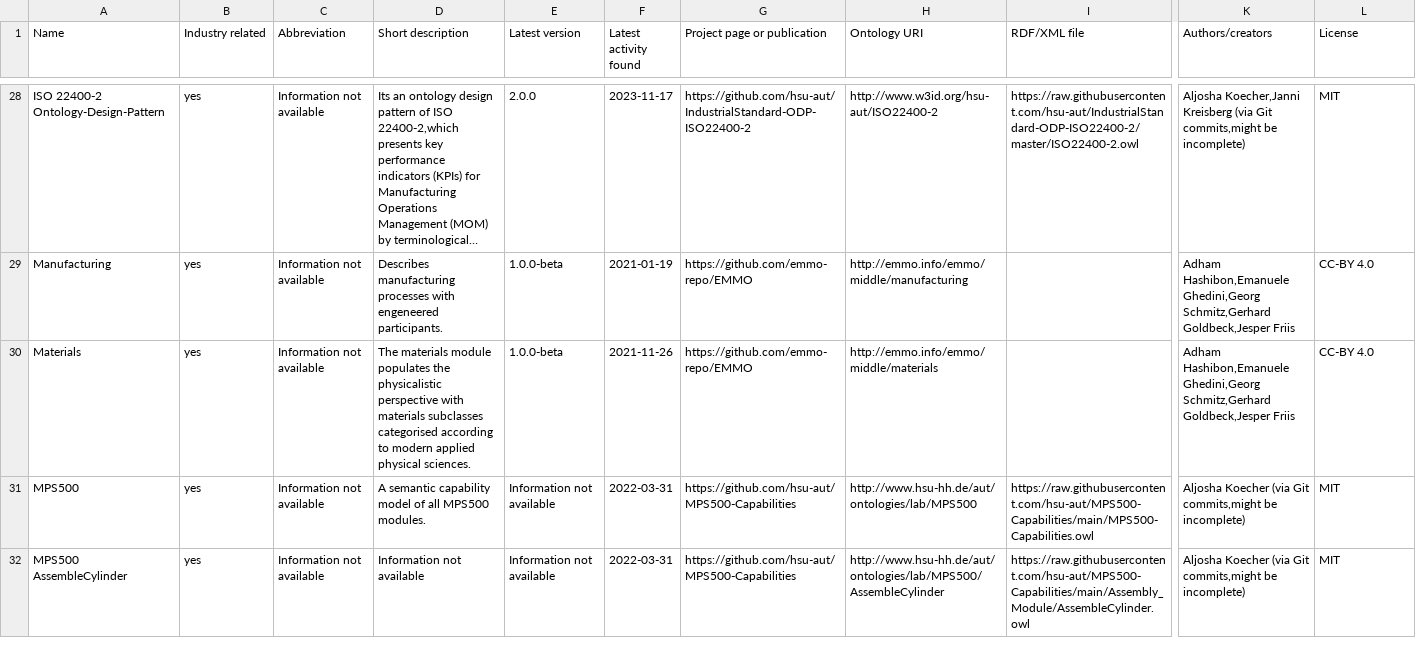
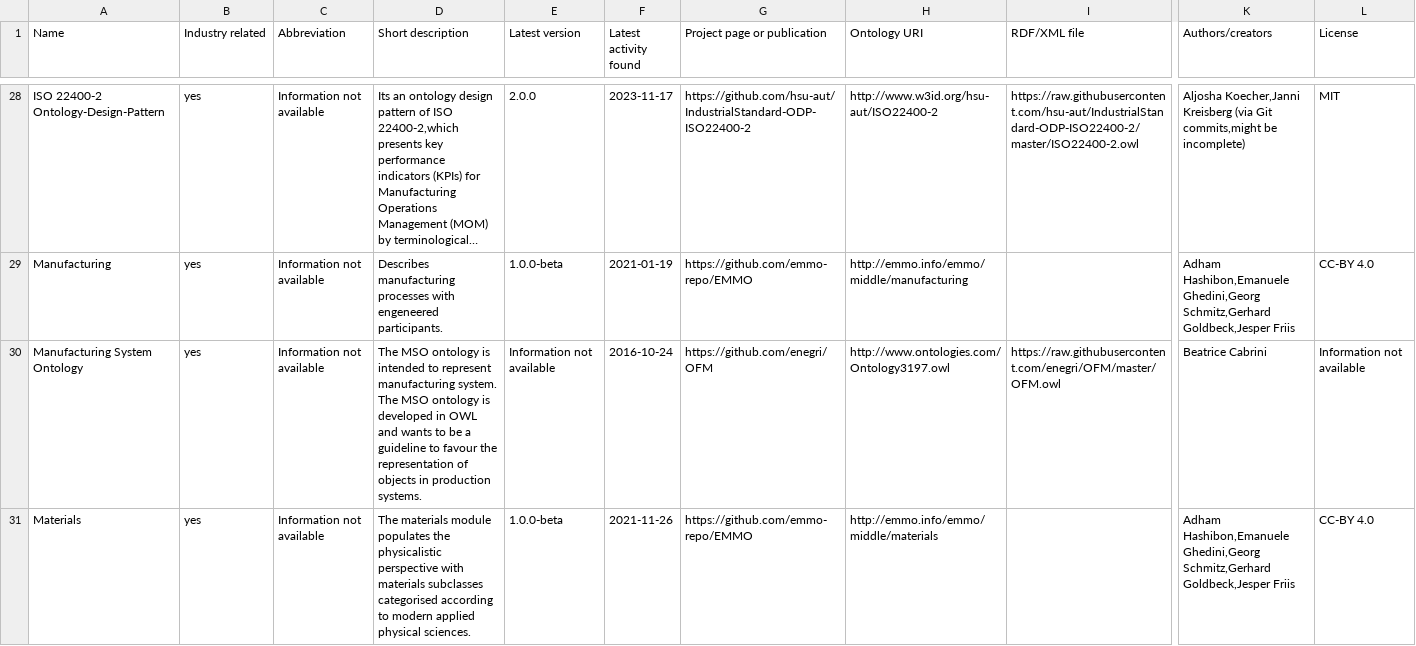
Before and after one commit to k00ni/manufacturing-industry-ontology-list, a CSV file: ontologies.csv, drawn as a sheet; only a part is shown, gaps mark what is left out; the shorter side is filled out with more unchanged rows; long unchanged cells end in …; rows hold the shown columns only; the diff covers the shown part only; the diff names each change by its address in the sheet, - before the commit and + after, or states it on an @@ line.

Commit message:
covered further ontologies

```diff
--- a/ontologies.csv
+++ b/ontologies.csv
+row 30: Manufacturing System Ontology | yes | Information not available | The MSO ontology is intended to represent manufacturing system. The MSO ontology is developed in OWL and wants to be a guideline to favour the representation of objects in production systems. | Information not available | 2016-10-24 | https://github.com/enegri/OFM | http://www.ontologies.com/Ontology3197.owl | https://raw.githubusercontent.com/enegri/OFM/master/OFM.owl | Beatrice Cabrini | Information not available
```
Also changed, not shown: 3 added rows and 1 edited cell elsewhere in this file, 1 other file.
